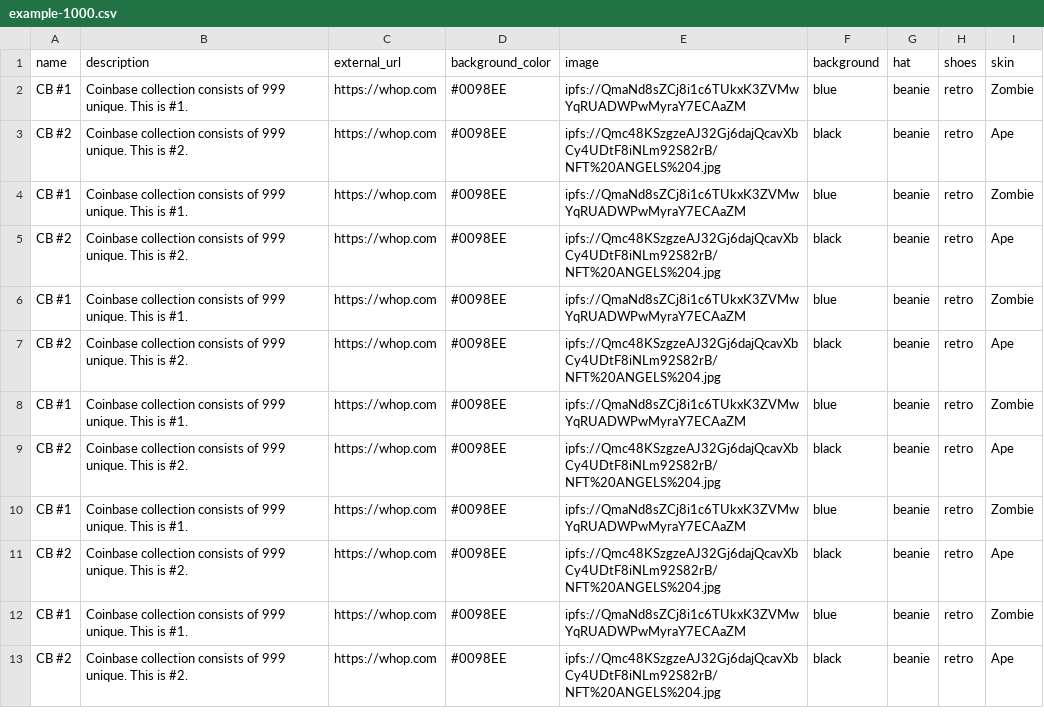
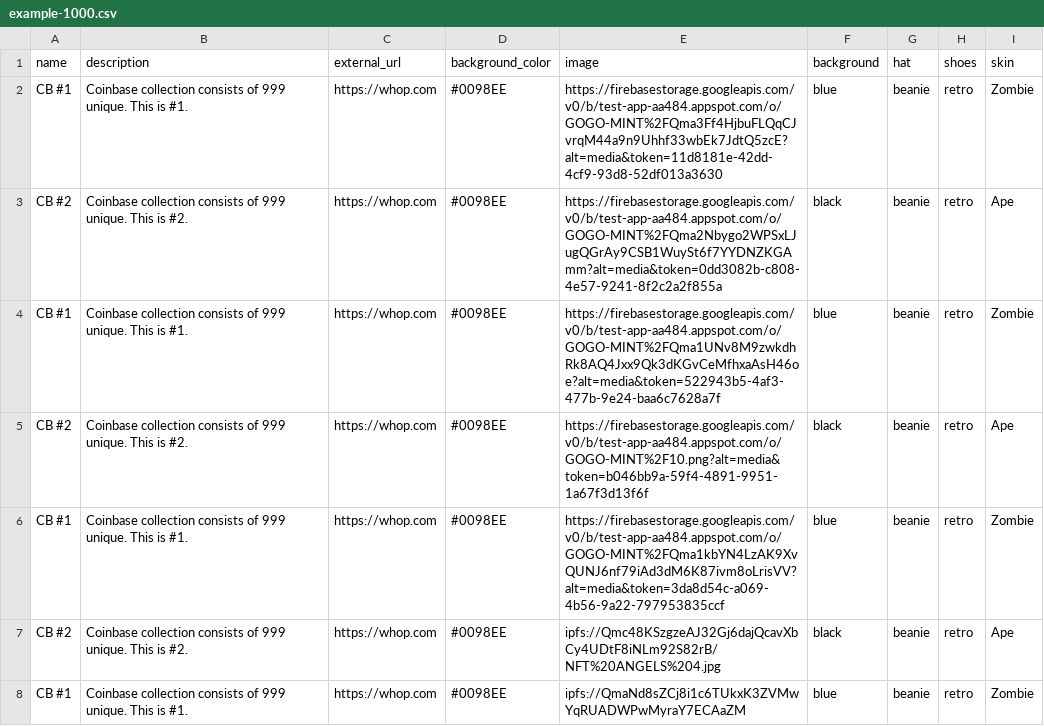
Before and after one commit to ashrhmn/gogo-mint, a CSV file: public/example/nft/example-1000.csv, drawn as a sheet; only a part is shown; the shorter side is filled out with more unchanged rows.

```diff
--- a/public/example/nft/example-1000.csv
+++ b/public/example/nft/example-1000.csv
@@ -1,7 +1,7 @@
 name,description,external_url,background_color,image,background,hat,shoes,skin
-CB #1,Coinbase collection consists of 999 unique. This is #1.,https://whop.com,#0098EE,ipfs://QmaNd8sZCj8i1c6TUkxK3ZVMwYqRUADWPwMyraY7ECAaZM,blue,beanie,retro,Zombie
-CB #2,Coinbase collection consists of 999 unique. This is #2.,https://whop.com,#0098EE,ipfs://Qmc48KSzgzeAJ32Gj6dajQcavXbCy4UDtF8iNLm92S82rB/NFT%20ANGELS%204.jpg,black,beanie,retro,Ape
-CB #1,Coinbase collection consists of 999 unique. This is #1.,https://whop.com,#0098EE,ipfs://QmaNd8sZCj8i1c6TUkxK3ZVMwYqRUADWPwMyraY7ECAaZM,blue,beanie,retro,Zombie
-CB #2,Coinbase collection consists of 999 unique. This is #2.,https://whop.com,#0098EE,ipfs://Qmc48KSzgzeAJ32Gj6dajQcavXbCy4UDtF8iNLm92S82rB/NFT%20ANGELS%204.jpg,black,beanie,retro,Ape
-CB #1,Coinbase collection consists of 999 unique. This is #1.,https://whop.com,#0098EE,ipfs://QmaNd8sZCj8i1c6TUkxK3ZVMwYqRUADWPwMyraY7ECAaZM,blue,beanie,retro,Zombie
+CB #1,Coinbase collection consists of 999 unique. This is #1.,https://whop.com,#0098EE,https://firebasestorage.googleapis.com/v0/b/test-app-aa484.appspot.com/o/GOGO-MINT%2FQma3Ff4HjbuFLQqCJvrqM44a9n9Uhhf33wbEk7JdtQ5zcE?alt=media&token=11d8181e-42dd-4cf9-93d8-52df013a3630,blue,beanie,retro,Zombie
+CB #2,Coinbase collection consists of 999 unique. This is #2.,https://whop.com,#0098EE,https://firebasestorage.googleapis.com/v0/b/test-app-aa484.appspot.com/o/GOGO-MINT%2FQma2Nbygo2WPSxLJugQGrAy9CSB1WuySt6f7YYDNZKGAmm?alt=media&token=0dd3082b-c808-4e57-9241-8f2c2a2f855a,black,beanie,retro,Ape
+CB #1,Coinbase collection consists of 999 unique. This is #1.,https://whop.com,#0098EE,https://firebasestorage.googleapis.com/v0/b/test-app-aa484.appspot.com/o/GOGO-MINT%2FQma1UNv8M9zwkdhRk8AQ4Jxx9Qk3dKGvCeMfhxaAsH46oe?alt=media&token=522943b5-4af3-477b-9e24-baa6c7628a7f,blue,beanie,retro,Zombie
+CB #2,Coinbase collection consists of 999 unique. This is #2.,https://whop.com,#0098EE,https://firebasestorage.googleapis.com/v0/b/test-app-aa484.appspot.com/o/GOGO-MINT%2F10.png?alt=media&token=b046bb9a-59f4-4891-9951-1a67f3d13f6f,black,beanie,retro,Ape
+CB #1,Coinbase collection consists of 999 unique. This is #1.,https://whop.com,#0098EE,https://firebasestorage.googleapis.com/v0/b/test-app-aa484.appspot.com/o/GOGO-MINT%2FQma1kbYN4LzAK9XvQUNJ6nf79iAd3dM6K87ivm8oLrisVV?alt=media&token=3da8d54c-a069-4b56-9a22-797953835ccf,blue,beanie,retro,Zombie
 CB #2,Coinbase collection consists of 999 unique. This is #2.,https://whop.com,#0098EE,ipfs://Qmc48KSzgzeAJ32Gj6dajQcavXbCy4UDtF8iNLm92S82rB/NFT%20ANGELS%204.jpg,black,beanie,retro,Ape
```
Also changed, not shown: 1 other file.
